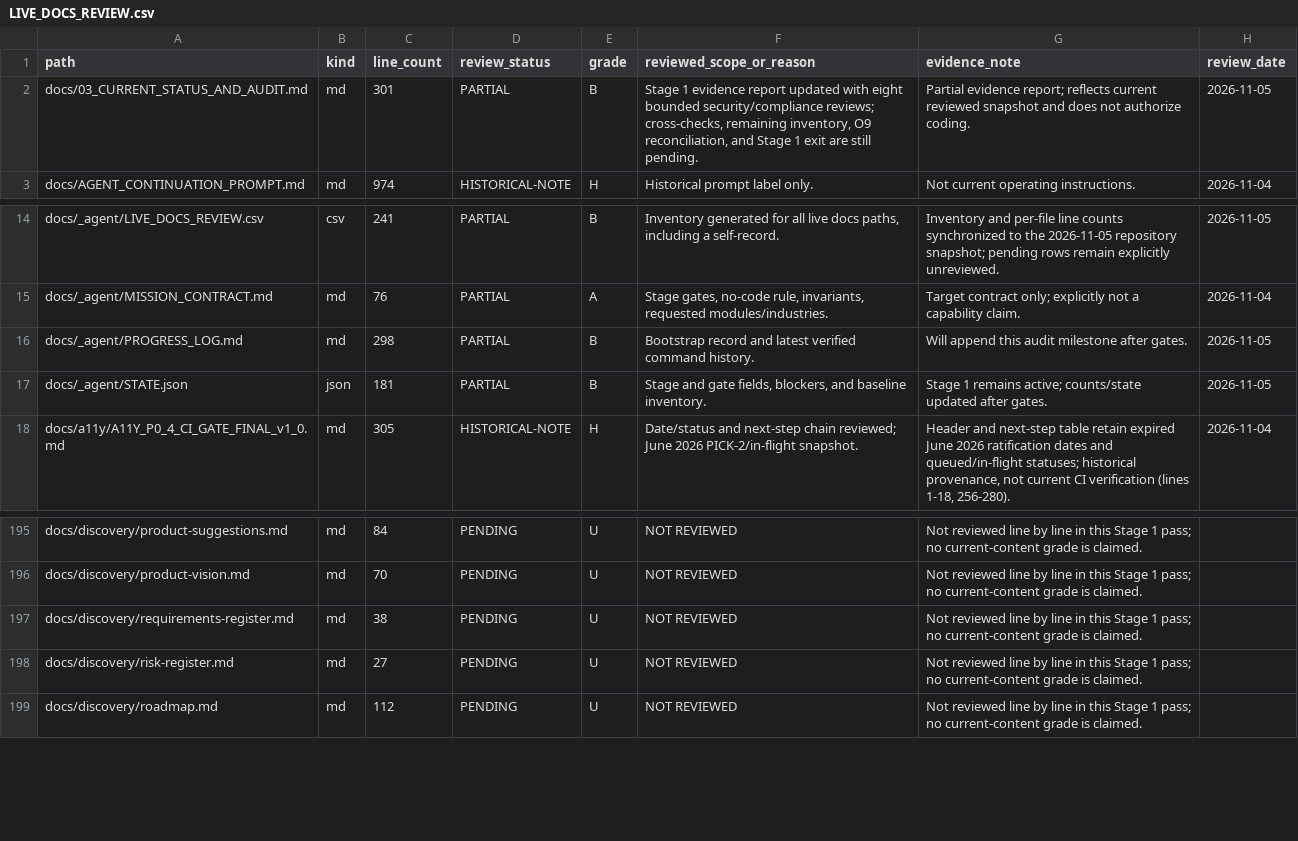
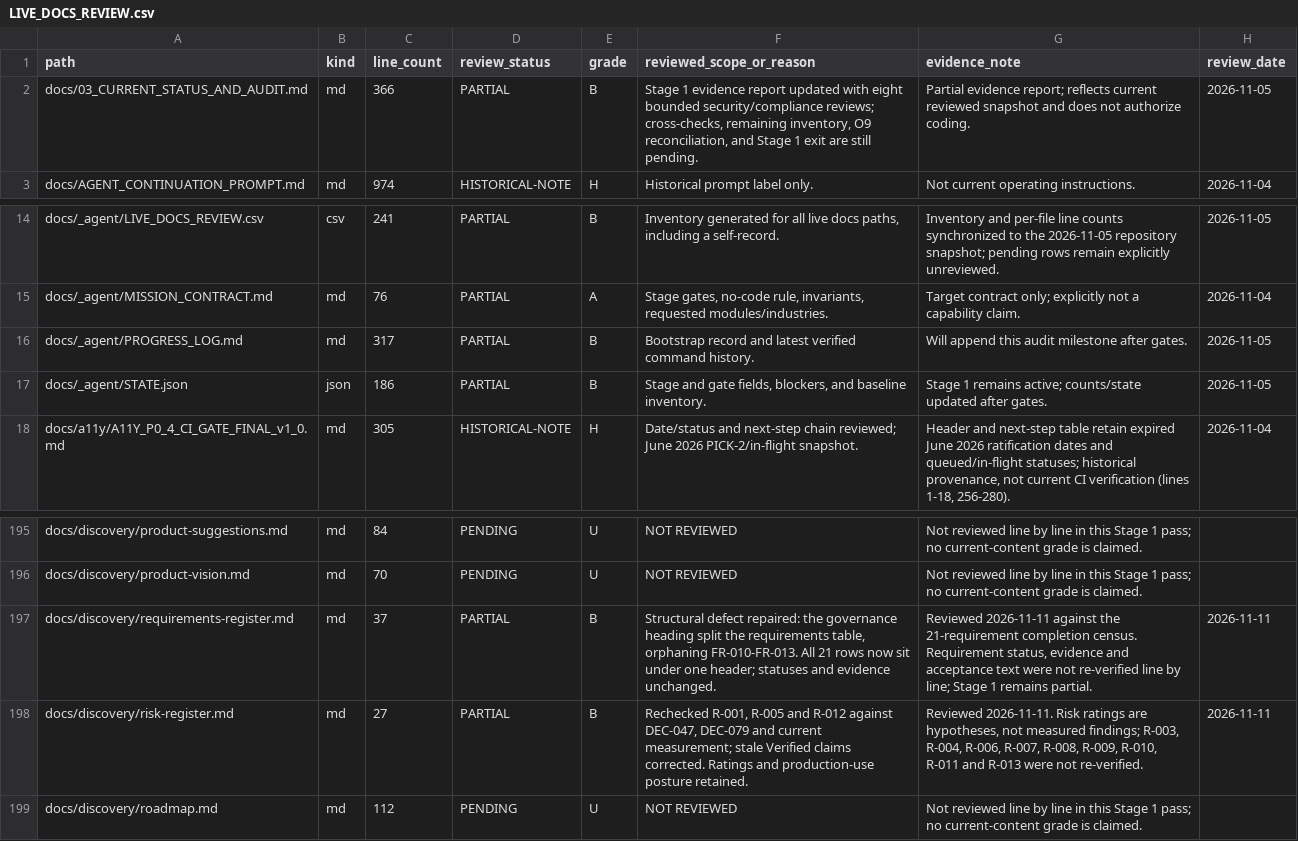
Before and after one commit to Warzonesiddiki/fp-A-betterversion, a CSV file: docs/_agent/LIVE_DOCS_REVIEW.csv, drawn as a sheet; only a part is shown, gaps mark what is left out.

Commit message:
docs(stage1): triage merged PR #95 CI failures and review discovery registers
Documentation-only continuation. No application-source, test, CI/gate, or
dependency change; both coding gates remain false.

CI triage for merged head 7d9b866c (merge commit a9a3c9f, identical tree):
- CONFIRMED docs job: all thirteen docs:verify sub-scripts pass in full
  history. A --depth=1 clone fails scripts/completion-register.mjs --check
  (exit 1) because evidence commit c9b8411 cited by cap:govern.entity-scope
  and cap:govern.sox-authority does not resolve in a shallow checkout.
  Replaces the earlier unverified history-depth hypothesis.
- CONFIRMED test jobs: shard 1 without coverage passed 366 files / 4445
  tests, exit 0. With coverage it fails only the 50% threshold (statements
  32.40%, branches 26.69%, functions 30.62%, lines 33.14%). Shard coverage
  is a subset, so the threshold is structurally unreachable in shard mode.
- CONFIRMED dependency jobs: root audit:prod reproduces 13 advisories
  (11 moderate, 2 high: zod GHSA-mrhx-c7xc-m3w5, follow-redirects); the
  server workspace reproduces 2 high (body-parser GHSA-27r3-jxmh-p828, zod).
- NOT REPRODUCED: E2E failure at Playwright installation; cause unverified.
Process defect recorded: PR #95 merged while eight check groups failed and
both gates were false (AUD-092).

Stage 1 document review (AUD-094, AUD-095):
- requirements-register.md: the governance heading split the requirements
  table and orphaned FR-010..FR-013; heading and bullets moved so all 21
  rows sit under one header. No status or evidence text changed.
- risk-register.md: stale "Verified" claims for R-001, R-005 and R-012
  corrected against DEC-047, DEC-079 and current measurement (227 routes,
  180 engines, 98 reachable/82 orphan, money ratchet 320/0). Ratings and
  the not-approved-for-production posture retained.

Ledger now 240 rows: 143 PARTIAL, 40 HISTORICAL-NOTE, 3 GENERATED,
54 PENDING; 25 active C-grade records. All line counts, state counts and
the fixed branch reconcile.

Validation: docs:verify PASS (three known non-failing annex warnings);
docs:links --strict PASS (0 broken); skills:verify PASS (72);
engines:verify PASS (180); custom ledger/state/line-count reconciliation
PASS; git diff --check PASS.

Co-authored-by: arena-agent <297053741+arena-agent@users.noreply.github.com>

```diff
--- a/docs/_agent/LIVE_DOCS_REVIEW.csv
+++ b/docs/_agent/LIVE_DOCS_REVIEW.csv
@@ -1,3 +1,3 @@
 path,kind,line_count,review_status,grade,reviewed_scope_or_reason,evidence_note,review_date
-docs/03_CURRENT_STATUS_AND_AUDIT.md,md,301,PARTIAL,B,"Stage 1 evidence report updated with eight bounded security/compliance reviews; cross-checks, remaining inventory, O9 reconciliation, and Stage 1 exit are still pending.",Partial evidence report; reflects current reviewed snapshot and does not authorize coding.,2026-11-05
+docs/03_CURRENT_STATUS_AND_AUDIT.md,md,366,PARTIAL,B,"Stage 1 evidence report updated with eight bounded security/compliance reviews; cross-checks, remaining inventory, O9 reconciliation, and Stage 1 exit are still pending.",Partial evidence report; reflects current reviewed snapshot and does not authorize coding.,2026-11-05
 docs/AGENT_CONTINUATION_PROMPT.md,md,974,HISTORICAL-NOTE,H,Historical prompt label only.,Not current operating instructions.,2026-11-04
@@ -15,4 +15,4 @@ docs/_agent/LIVE_DOCS_REVIEW.csv,csv,241,PARTIAL,B,"Inventory generated for all
 docs/_agent/MISSION_CONTRACT.md,md,76,PARTIAL,A,"Stage gates, no-code rule, invariants, requested modules/industries.",Target contract only; explicitly not a capability claim.,2026-11-04
-docs/_agent/PROGRESS_LOG.md,md,298,PARTIAL,B,Bootstrap record and latest verified command history.,Will append this audit milestone after gates.,2026-11-05
-docs/_agent/STATE.json,json,181,PARTIAL,B,"Stage and gate fields, blockers, and baseline inventory.",Stage 1 remains active; counts/state updated after gates.,2026-11-05
+docs/_agent/PROGRESS_LOG.md,md,317,PARTIAL,B,Bootstrap record and latest verified command history.,Will append this audit milestone after gates.,2026-11-05
+docs/_agent/STATE.json,json,186,PARTIAL,B,"Stage and gate fields, blockers, and baseline inventory.",Stage 1 remains active; counts/state updated after gates.,2026-11-05
 docs/a11y/A11Y_P0_4_CI_GATE_FINAL_v1_0.md,md,305,HISTORICAL-NOTE,H,Date/status and next-step chain reviewed; June 2026 PICK-2/in-flight snapshot.,"Header and next-step table retain expired June 2026 ratification dates and queued/in-flight statuses; historical provenance, not current CI verification (lines 1-18, 256-280).",2026-11-04
@@ -196,4 +196,4 @@ docs/discovery/product-suggestions.md,md,84,PENDING,U,NOT REVIEWED,Not reviewed
 docs/discovery/product-vision.md,md,70,PENDING,U,NOT REVIEWED,Not reviewed line by line in this Stage 1 pass; no current-content grade is claimed.,
-docs/discovery/requirements-register.md,md,38,PENDING,U,NOT REVIEWED,Not reviewed line by line in this Stage 1 pass; no current-content grade is claimed.,
-docs/discovery/risk-register.md,md,27,PENDING,U,NOT REVIEWED,Not reviewed line by line in this Stage 1 pass; no current-content grade is claimed.,
+docs/discovery/requirements-register.md,md,37,PARTIAL,B,"Structural defect repaired: the governance heading split the requirements table, orphaning FR-010-FR-013. All 21 rows now sit under one header; statuses and evidence unchanged.","Reviewed 2026-11-11 against the 21-requirement completion census. Requirement status, evidence and acceptance text were not re-verified line by line; Stage 1 remains partial.",2026-11-11
+docs/discovery/risk-register.md,md,27,PARTIAL,B,"Rechecked R-001, R-005 and R-012 against DEC-047, DEC-079 and current measurement; stale Verified claims corrected. Ratings and production-use posture retained.","Reviewed 2026-11-11. Risk ratings are hypotheses, not measured findings; R-003, R-004, R-006, R-007, R-008, R-009, R-010, R-011 and R-013 were not re-verified.",2026-11-11
 docs/discovery/roadmap.md,md,112,PENDING,U,NOT REVIEWED,Not reviewed line by line in this Stage 1 pass; no current-content grade is claimed.,
```
Also changed, not shown: 5 other files.
